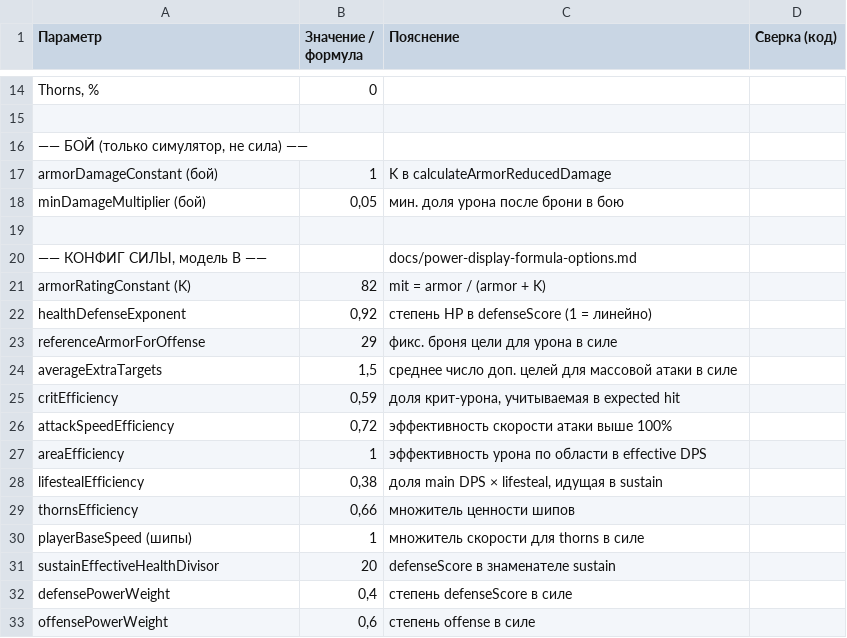
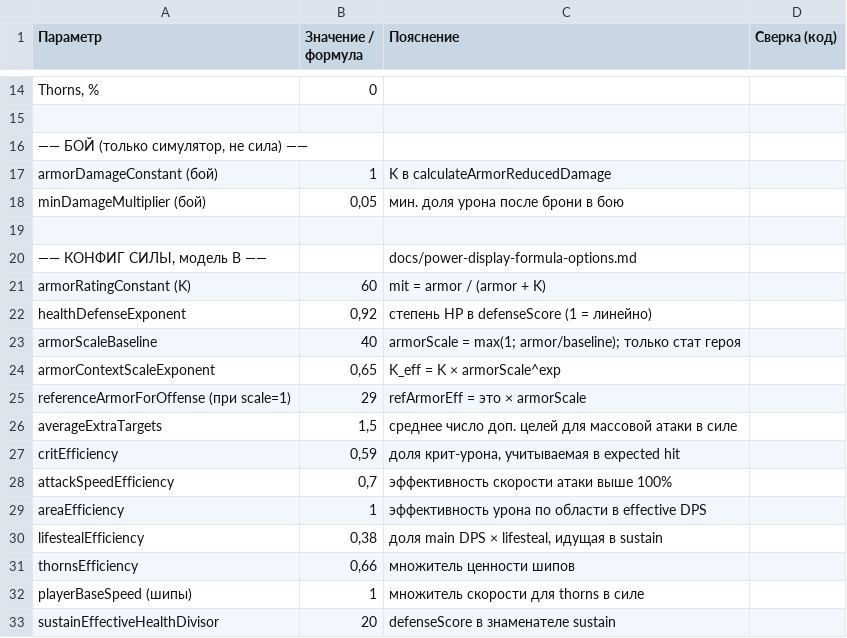
Before and after one commit to Hryu99/DiceMaster-battle-simulator, a CSV file: docs/power-calculator-sheet.csv, drawn as a sheet; only a part is shown, gaps mark what is left out; the shorter side is filled out with more unchanged rows; the diff covers the shown part only.

```diff
--- a/docs/power-calculator-sheet.csv
+++ b/docs/power-calculator-sheet.csv
@@ -20,8 +20,10 @@ minDamageMultiplier (бой);0,05;мин. доля урона после бро
 —— КОНФИГ СИЛЫ, модель B ——;;docs/power-display-formula-options.md;
-armorRatingConstant (K);82;mit = armor / (armor + K);
+armorRatingConstant (K);60;mit = armor / (armor + K);
 healthDefenseExponent;0,92;степень HP в defenseScore (1 = линейно);
-referenceArmorForOffense;29;фикс. броня цели для урона в силе;
+armorScaleBaseline;40;"armorScale = max(1; armor/baseline); только стат героя";
+armorContextScaleExponent;0,65;K_eff = K × armorScale^exp;
+referenceArmorForOffense (при scale=1);29;refArmorEff = это × armorScale;
 averageExtraTargets;1,5;среднее число доп. целей для массовой атаки в силе;
 critEfficiency;0,59;доля крит-урона, учитываемая в expected hit;
-attackSpeedEfficiency;0,72;эффективность скорости атаки выше 100%;
+attackSpeedEfficiency;0,7;эффективность скорости атаки выше 100%;
 areaEfficiency;1;эффективность урона по области в effective DPS;
```
Also changed, not shown: 4 added rows, 1 removed row and 20 edited cells elsewhere in this file, 6 other files.
